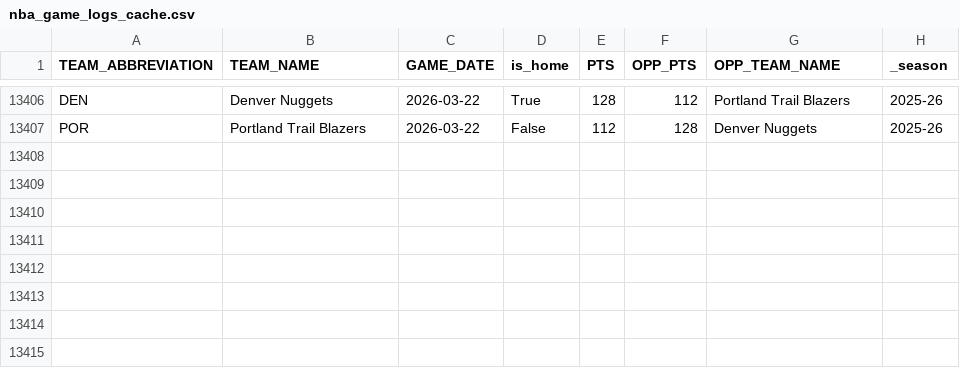
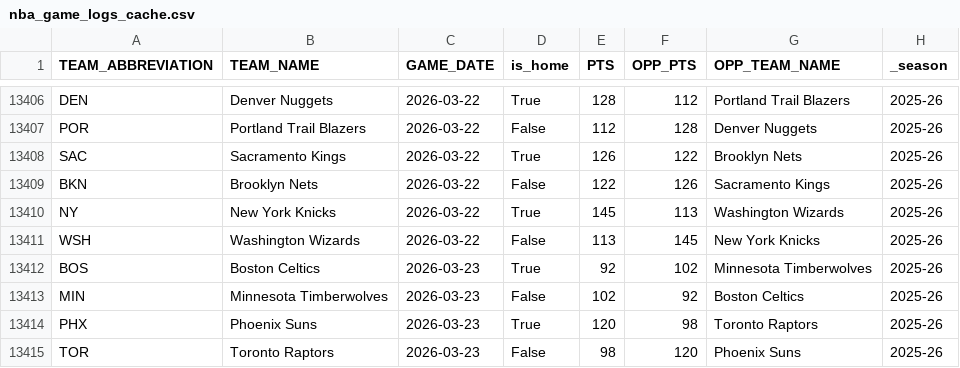
Before and after one commit to tlondech/signal-arena, a CSV file: data/nba_game_logs_cache.csv, drawn as a sheet; only a part is shown, gaps mark what is left out.

```diff
--- a/data/nba_game_logs_cache.csv
+++ b/data/nba_game_logs_cache.csv
@@ -13407 +13407,9 @@ DEN,Denver Nuggets,2026-03-22,True,128,112,Portland Trail Blazers,2025-26
 POR,Portland Trail Blazers,2026-03-22,False,112,128,Denver Nuggets,2025-26
+SAC,Sacramento Kings,2026-03-22,True,126,122,Brooklyn Nets,2025-26
+BKN,Brooklyn Nets,2026-03-22,False,122,126,Sacramento Kings,2025-26
+NY,New York Knicks,2026-03-22,True,145,113,Washington Wizards,2025-26
+WSH,Washington Wizards,2026-03-22,False,113,145,New York Knicks,2025-26
+BOS,Boston Celtics,2026-03-23,True,92,102,Minnesota Timberwolves,2025-26
+MIN,Minnesota Timberwolves,2026-03-23,False,102,92,Boston Celtics,2025-26
+PHX,Phoenix Suns,2026-03-23,True,120,98,Toronto Raptors,2025-26
+TOR,Toronto Raptors,2026-03-23,False,98,120,Phoenix Suns,2025-26
```
Also changed, not shown: 1 other file.
